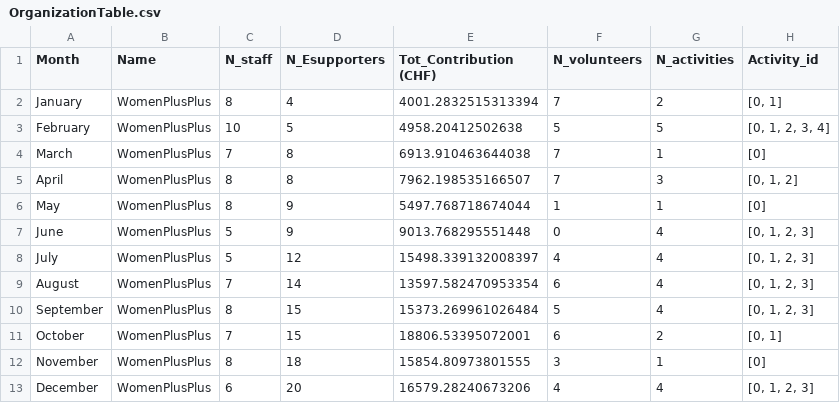
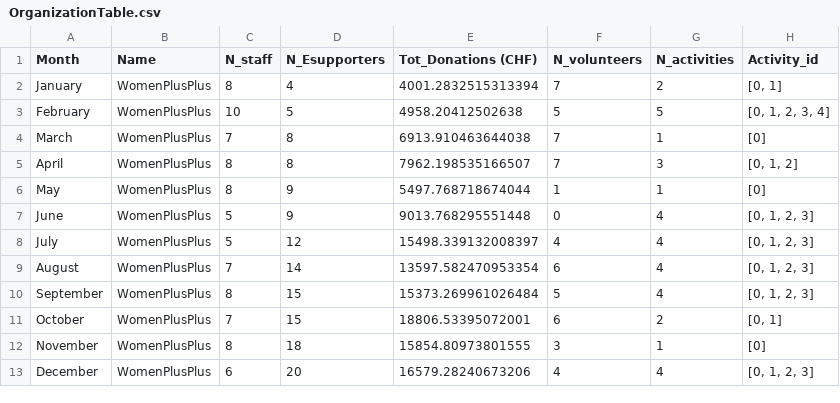
Before and after one commit to WomenPlusPlus/hack-n-lead-starter, a CSV file: data/OrganizationTable.csv, drawn as a sheet.

```diff
--- a/data/OrganizationTable.csv
+++ b/data/OrganizationTable.csv
@@ -1,2 +1,2 @@
-Month,Name,N_staff,N_Esupporters,Tot_Contribution (CHF),N_volunteers,N_activities,Activity_id
+Month,Name,N_staff,N_Esupporters,Tot_Donations (CHF),N_volunteers,N_activities,Activity_id
 January,WomenPlusPlus,8,4,4001.2832515313394,7,2,"[0, 1]"
```
Also changed, not shown: data/ActivitiesTable.csv, 3 other files.
